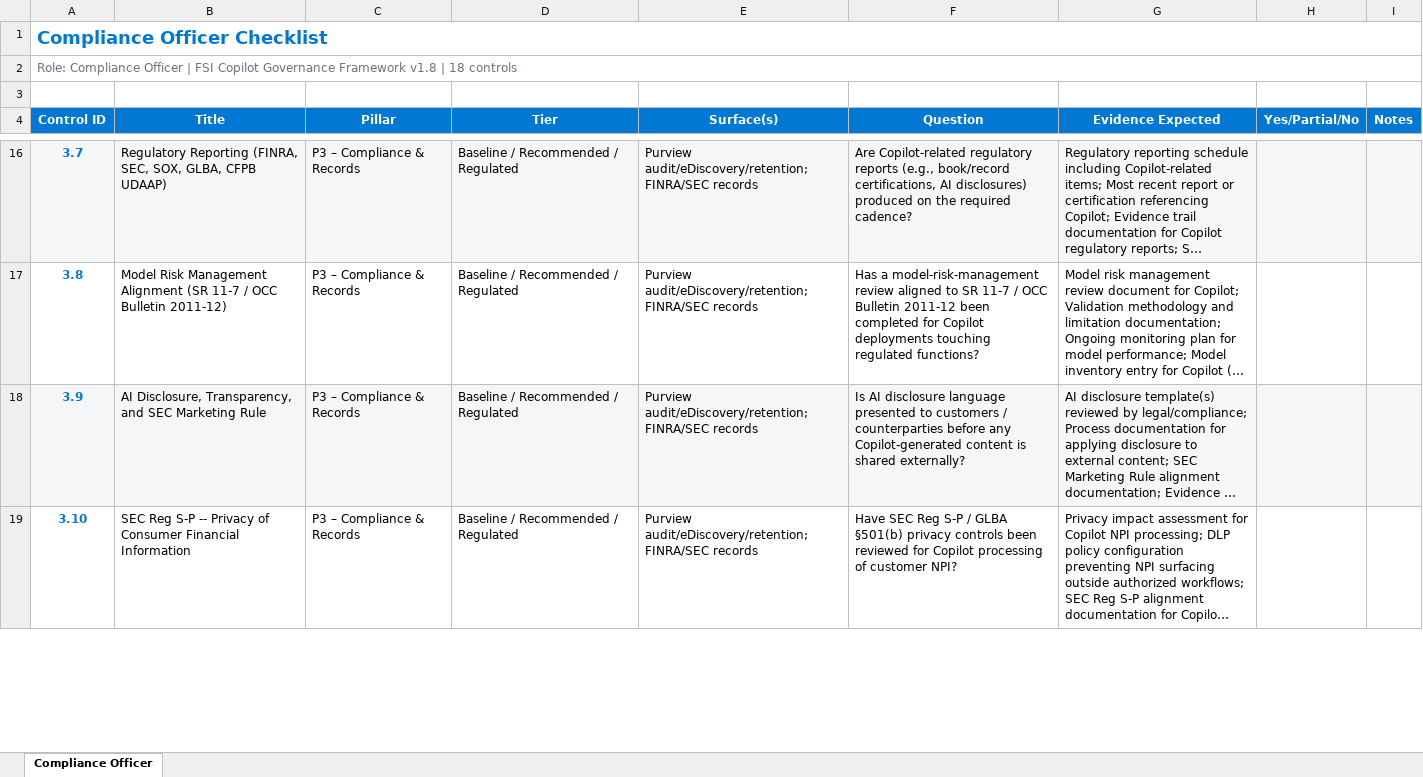
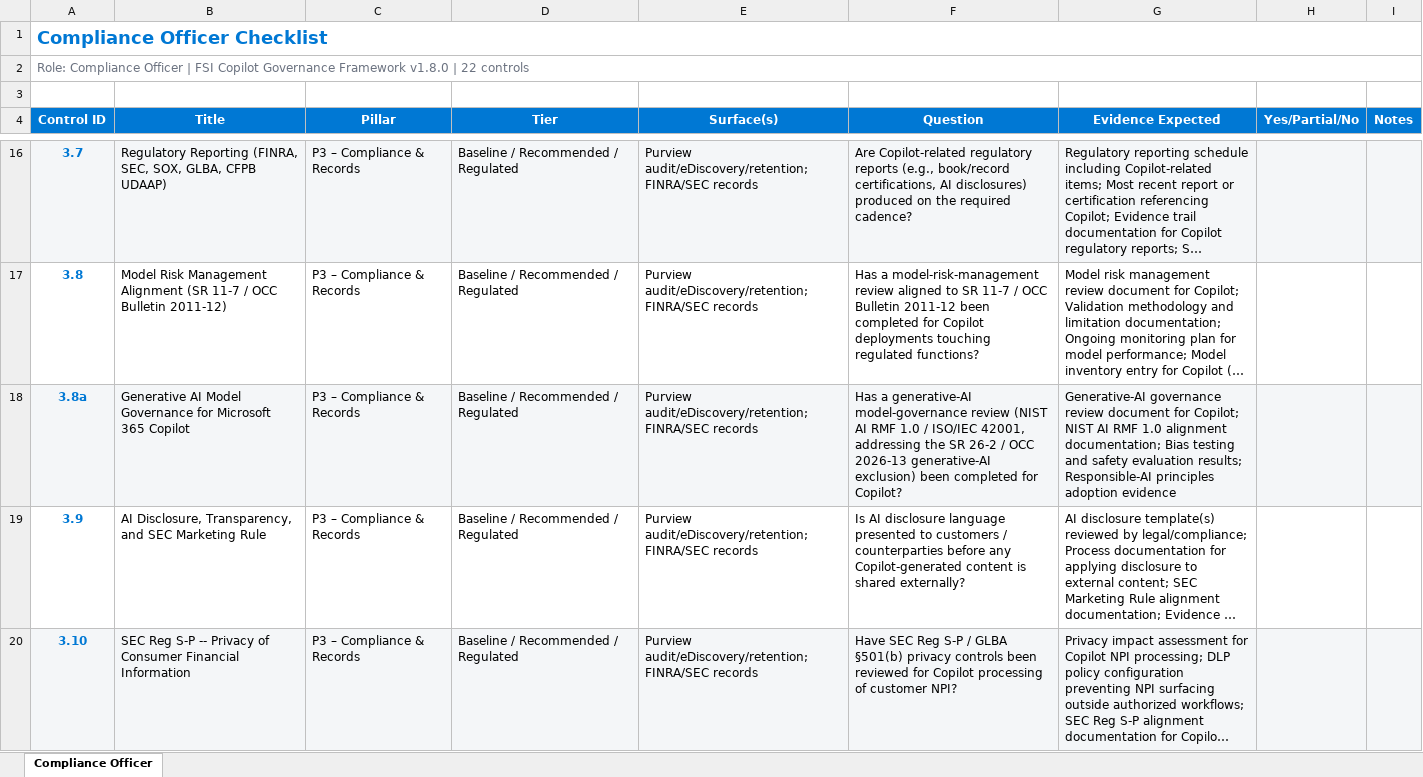
Before and after one commit to judeper/FSI-CopilotGov, an Excel workbook: assessment/templates/compliance-officer-checklist.xlsx, sheet Compliance Officer, drawn as a sheet; only a part is shown, gaps mark what is left out; long unchanged cells end in …; values as stored, in another font and other column widths than the file's, no borders; addresses are those after the commit; the diff covers the shown part only; the diff names each change by its address in the sheet, - before the commit and + after, or states it on an @@ line.

```diff
--- a/assessment/templates/compliance-officer-checklist.xlsx (sheet Compliance Officer)
+++ b/assessment/templates/compliance-officer-checklist.xlsx (sheet Compliance Officer)
-A2 (Control ID): …Governance Framework v1.8 | 18 controls
+A2 (Control ID): …Governance Framework v1.8.0 | 22 controls
+row 18: 3.8a | Generative AI Model Governance for Microsoft 365 Copilot | P3 – Compliance & Records | Baseline / Recommended / Regulated | Purview audit/eDiscovery/retention; FINRA/SEC records | Has a generative-AI model-governance review (NIST AI RMF 1.0 / ISO/IEC 42001, addressing the SR 26-2 / OCC 2026-13 generative-AI exclusion) been completed for Copilot? | Generative-AI governance review document for Copilot; NIST AI RMF 1.0 alignment documentation; Bias testing and safety evaluation results; Responsible-AI principles adoption evidence
-A19:I19 fill: #F4F6F8
+A19:I19 fill: none
-A20:I20 fill: none
+A20:I20 fill: #F4F6F8
```
Also changed, not shown: 3 added rows and cell formats elsewhere in this sheet, assessment/templates/governance-maturity-dashboard.xlsx, assessment/templates/purview-compliance-admin-checklist.xlsx, 29 other files.
